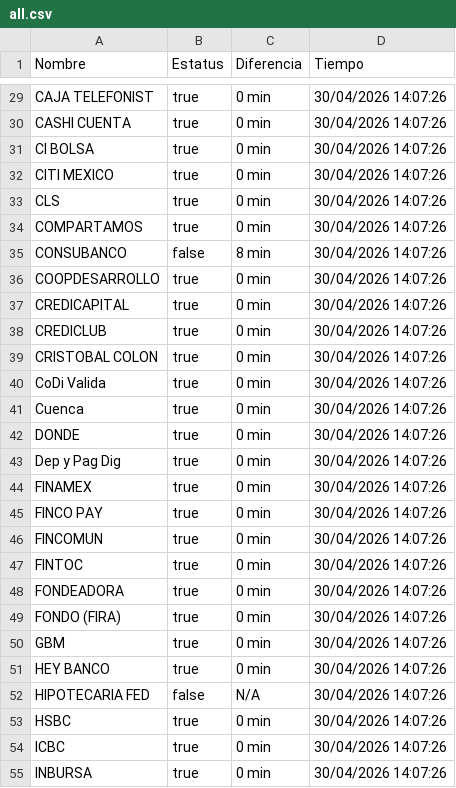
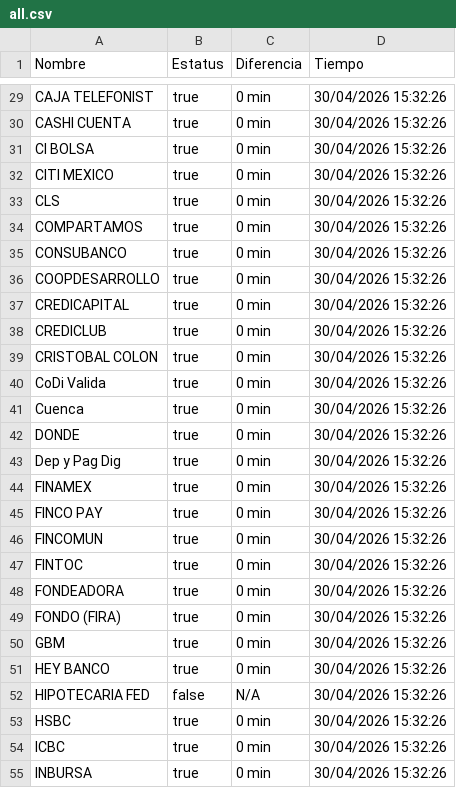
Before and after one commit to MoshiMoshi98/monspei-scrapper, a CSV file: salidas/all.csv, drawn as a sheet; only a part is shown, gaps mark what is left out; the diff covers the shown part only.

```diff
--- a/salidas/all.csv
+++ b/salidas/all.csv
@@ -29,27 +29,27 @@ Nombre,Estatus,Diferencia,Tiempo
-"CAJA TELEFONIST",true,0 min,30/04/2026 14:07:26
-"CASHI CUENTA",true,0 min,30/04/2026 14:07:26
-"CI BOLSA",true,0 min,30/04/2026 14:07:26
-"CITI MEXICO",true,0 min,30/04/2026 14:07:26
-"CLS",true,0 min,30/04/2026 14:07:26
-"COMPARTAMOS",true,0 min,30/04/2026 14:07:26
-"CONSUBANCO",false,8 min,30/04/2026 14:07:26
-"COOPDESARROLLO",true,0 min,30/04/2026 14:07:26
-"CREDICAPITAL",true,0 min,30/04/2026 14:07:26
-"CREDICLUB",true,0 min,30/04/2026 14:07:26
-"CRISTOBAL COLON",true,0 min,30/04/2026 14:07:26
-"CoDi Valida",true,0 min,30/04/2026 14:07:26
-"Cuenca",true,0 min,30/04/2026 14:07:26
-"DONDE",true,0 min,30/04/2026 14:07:26
-"Dep y Pag Dig",true,0 min,30/04/2026 14:07:26
-"FINAMEX",true,0 min,30/04/2026 14:07:26
-"FINCO PAY",true,0 min,30/04/2026 14:07:26
-"FINCOMUN",true,0 min,30/04/2026 14:07:26
-"FINTOC",true,0 min,30/04/2026 14:07:26
-"FONDEADORA",true,0 min,30/04/2026 14:07:26
-"FONDO (FIRA)",true,0 min,30/04/2026 14:07:26
-"GBM",true,0 min,30/04/2026 14:07:26
-"HEY BANCO",true,0 min,30/04/2026 14:07:26
-"HIPOTECARIA FED",false,N/A,30/04/2026 14:07:26
-"HSBC",true,0 min,30/04/2026 14:07:26
-"ICBC",true,0 min,30/04/2026 14:07:26
-"INBURSA",true,0 min,30/04/2026 14:07:26
+"CAJA TELEFONIST",true,0 min,30/04/2026 15:32:26
+"CASHI CUENTA",true,0 min,30/04/2026 15:32:26
+"CI BOLSA",true,0 min,30/04/2026 15:32:26
+"CITI MEXICO",true,0 min,30/04/2026 15:32:26
+"CLS",true,0 min,30/04/2026 15:32:26
+"COMPARTAMOS",true,0 min,30/04/2026 15:32:26
+"CONSUBANCO",true,0 min,30/04/2026 15:32:26
+"COOPDESARROLLO",true,0 min,30/04/2026 15:32:26
+"CREDICAPITAL",true,0 min,30/04/2026 15:32:26
+"CREDICLUB",true,0 min,30/04/2026 15:32:26
+"CRISTOBAL COLON",true,0 min,30/04/2026 15:32:26
+"CoDi Valida",true,0 min,30/04/2026 15:32:26
+"Cuenca",true,0 min,30/04/2026 15:32:26
+"DONDE",true,0 min,30/04/2026 15:32:26
+"Dep y Pag Dig",true,0 min,30/04/2026 15:32:26
+"FINAMEX",true,0 min,30/04/2026 15:32:26
+"FINCO PAY",true,0 min,30/04/2026 15:32:26
+"FINCOMUN",true,0 min,30/04/2026 15:32:26
+"FINTOC",true,0 min,30/04/2026 15:32:26
+"FONDEADORA",true,0 min,30/04/2026 15:32:26
+"FONDO (FIRA)",true,0 min,30/04/2026 15:32:26
+"GBM",true,0 min,30/04/2026 15:32:26
+"HEY BANCO",true,0 min,30/04/2026 15:32:26
+"HIPOTECARIA FED",false,N/A,30/04/2026 15:32:26
+"HSBC",true,0 min,30/04/2026 15:32:26
+"ICBC",true,0 min,30/04/2026 15:32:26
+"INBURSA",true,0 min,30/04/2026 15:32:26
```
Also changed, not shown: 68 edited cells elsewhere in this file, 3 other files.
